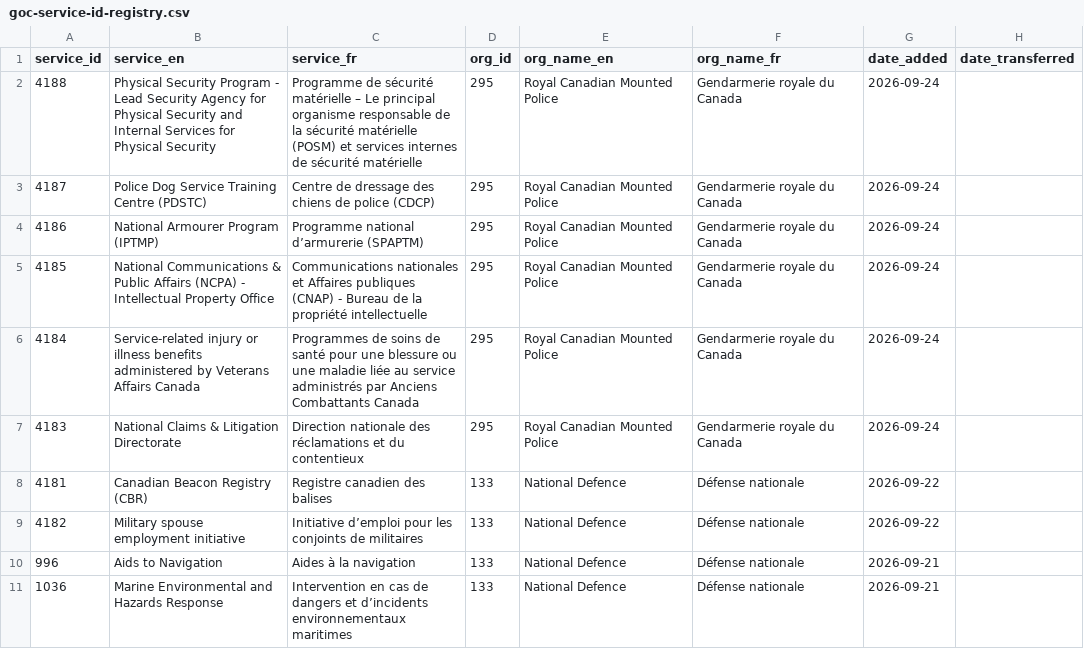
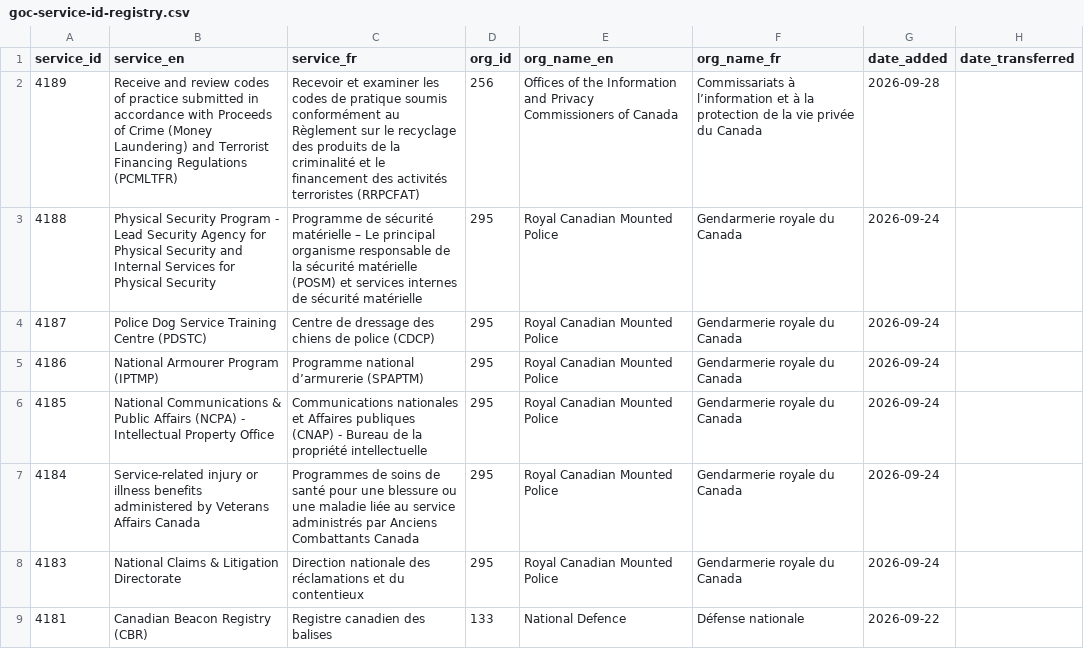
Before and after one commit to gcperformance/utilities, a CSV file: goc-service-id-registry.csv, drawn as a sheet; only a part is shown; the shorter side is filled out with more unchanged rows; the diff names each change by its address in the sheet, - before the commit and + after, or states it on an @@ line.

Commit message:
Add files via upload
New SID for the Offices of the Information and Privacy Commissioners of Canada

```diff
--- a/goc-service-id-registry.csv
+++ b/goc-service-id-registry.csv
+row 2: 4189 | Receive and review codes of practice submitted in accordance with Proceeds of Crime (Money Laundering) and Terrorist Financing Regulations (PCMLTFR) | Recevoir et examiner les codes de pratique soumis conformément au Règlement sur le recyclage des produits de la criminalité et le financement des activités terroristes (RRPCFAT) | 256 | Offices of the Information and Privacy Commissioners of Canada | Commissariats à l’information et à la protection de la vie privée du Canada | 2026-09-28
```
